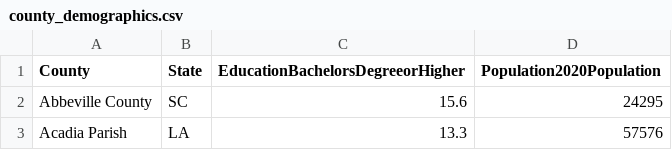
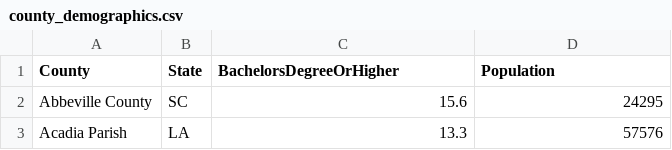
Before and after one commit to schuullzz/DataVis, a CSV file: county_demographics.csv, drawn as a sheet; only a part is shown.

Commit message:
Update county_demographics.csv

```diff
--- a/county_demographics.csv
+++ b/county_demographics.csv
@@ -1,2 +1,2 @@
-County,State,EducationBachelorsDegreeorHigher,Population2020Population
+County,State,BachelorsDegreeOrHigher,Population
 Abbeville County,SC,15.6,24295
```
